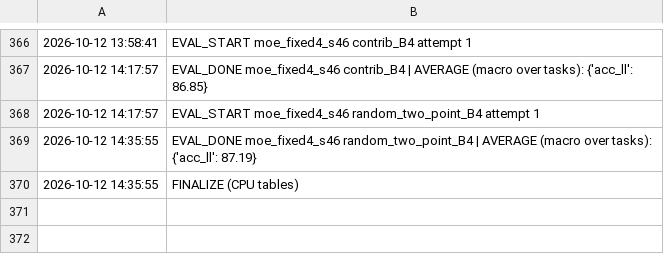
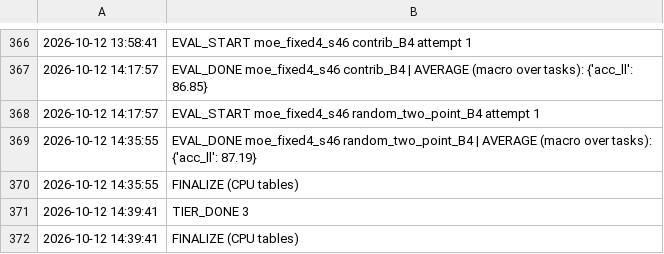
Before and after one commit to DoomSurfing/care, a TSV file: logs/phase2/status.tsv, drawn as a sheet; only a part is shown, gaps mark what is left out; the diff names each change by its address in the sheet, - before the commit and + after, or states it on an @@ line.

Commit message:
exp: phase2 results

```diff
--- a/logs/phase2/status.tsv
+++ b/logs/phase2/status.tsv
+row 371: 2026-10-12 14:39:41 | TIER_DONE 3
+row 372: 2026-10-12 14:39:41 | FINALIZE (CPU tables)
```
